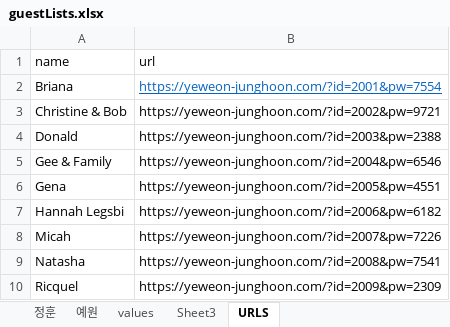
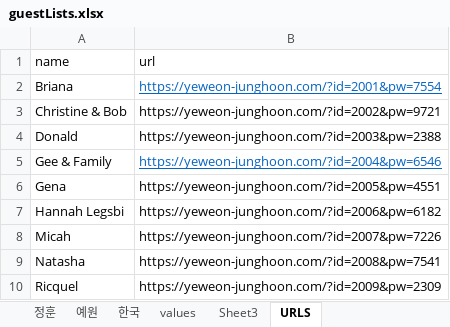
Before and after one commit to jhoonhan/mobile-wedding-invitation, an Excel workbook: guestLists.xlsx, sheet URLS, drawn as a sheet; only a part is shown; values as stored, in another font and other column widths than the file's, no borders; the diff names each change by its address in the sheet, - before the commit and + after, or states it on an @@ line.

```diff
--- a/guestLists.xlsx (sheet URLS)
+++ b/guestLists.xlsx (sheet URLS)
+sheet tab: 한국
@@ B5 underline: off → on, text colour: black → #0563C1 @@
```
Also changed, not shown: 3 other files.
